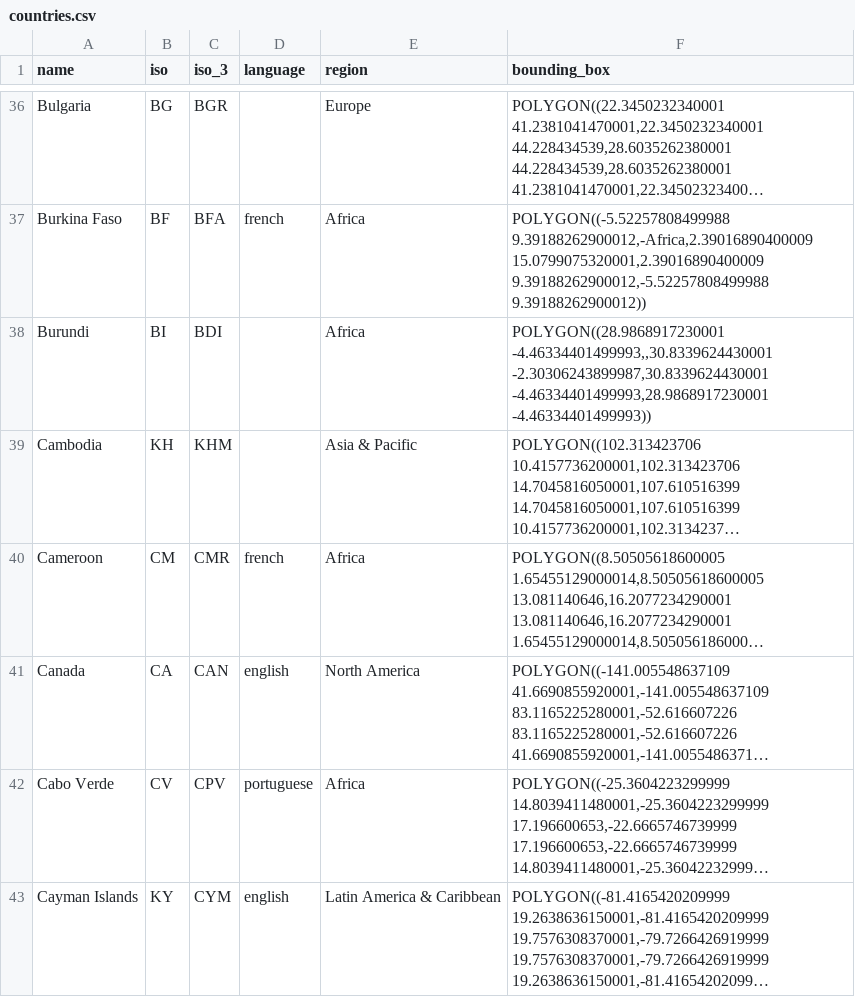
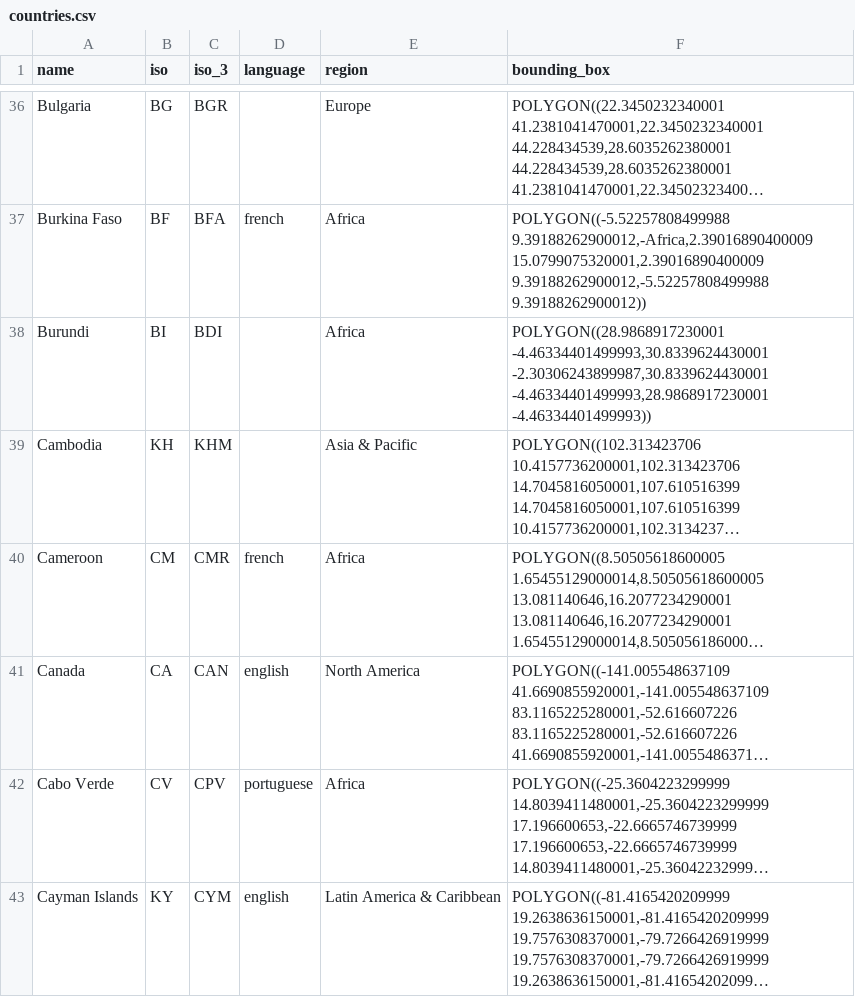
Before and after one commit to unepwcmc/ProtectedPlanet, a CSV file: lib/data/seeds/countries.csv, drawn as a sheet; only a part is shown, gaps mark what is left out; long unchanged cells end in …; the diff names each change by its address in the sheet, - before the commit and + after, or states it on an @@ line.

Commit message:
fix polygon seed for Burundi

```diff
--- a/lib/data/seeds/countries.csv
+++ b/lib/data/seeds/countries.csv
-F38 (bounding_box): POLYGON((28.9868917230001 -4.46334401499993,,30.8339624430001 -2.30306243899987,30.8339624430001 -4.46334401499993,28.9868917230001…
+F38 (bounding_box): POLYGON((28.9868917230001 -4.46334401499993,30.8339624430001 -2.30306243899987,30.8339624430001 -4.46334401499993,28.9868917230001…
```
